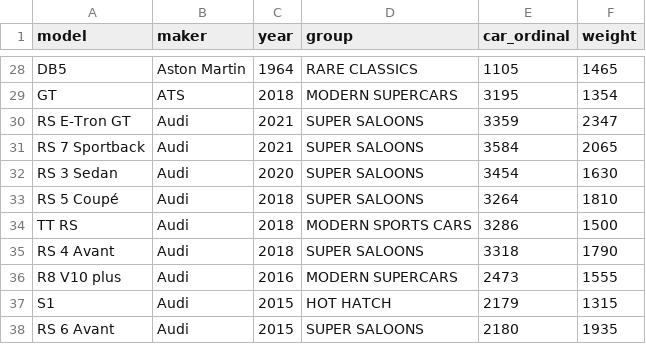
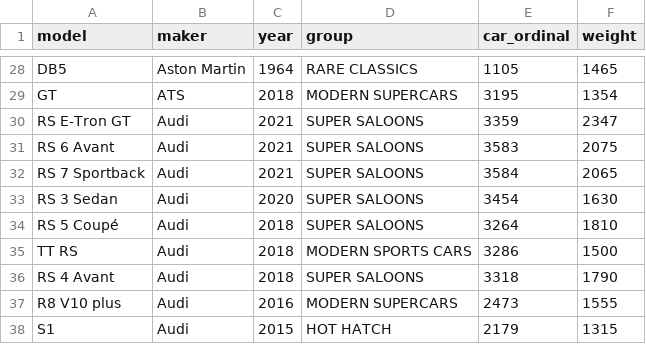
Before and after one commit to theRTB/ForzaGUI, a TSV file: fh5_cars_kudosprime2.tsv, drawn as a sheet; only a part is shown, gaps mark what is left out; the shorter side is filled out with more unchanged rows.

Commit message:
added RS 6 Avant

```diff
--- a/fh5_cars_kudosprime2.tsv
+++ b/fh5_cars_kudosprime2.tsv
@@ -30,2 +30,3 @@ GT	ATS	2018	MODERN SUPERCARS	3195	1354
 RS E-Tron GT	Audi	2021	SUPER SALOONS	3359	2347
+RS 6 Avant	Audi	2021	SUPER SALOONS	3583	2075
 RS 7 Sportback	Audi	2021	SUPER SALOONS	3584	2065
```
